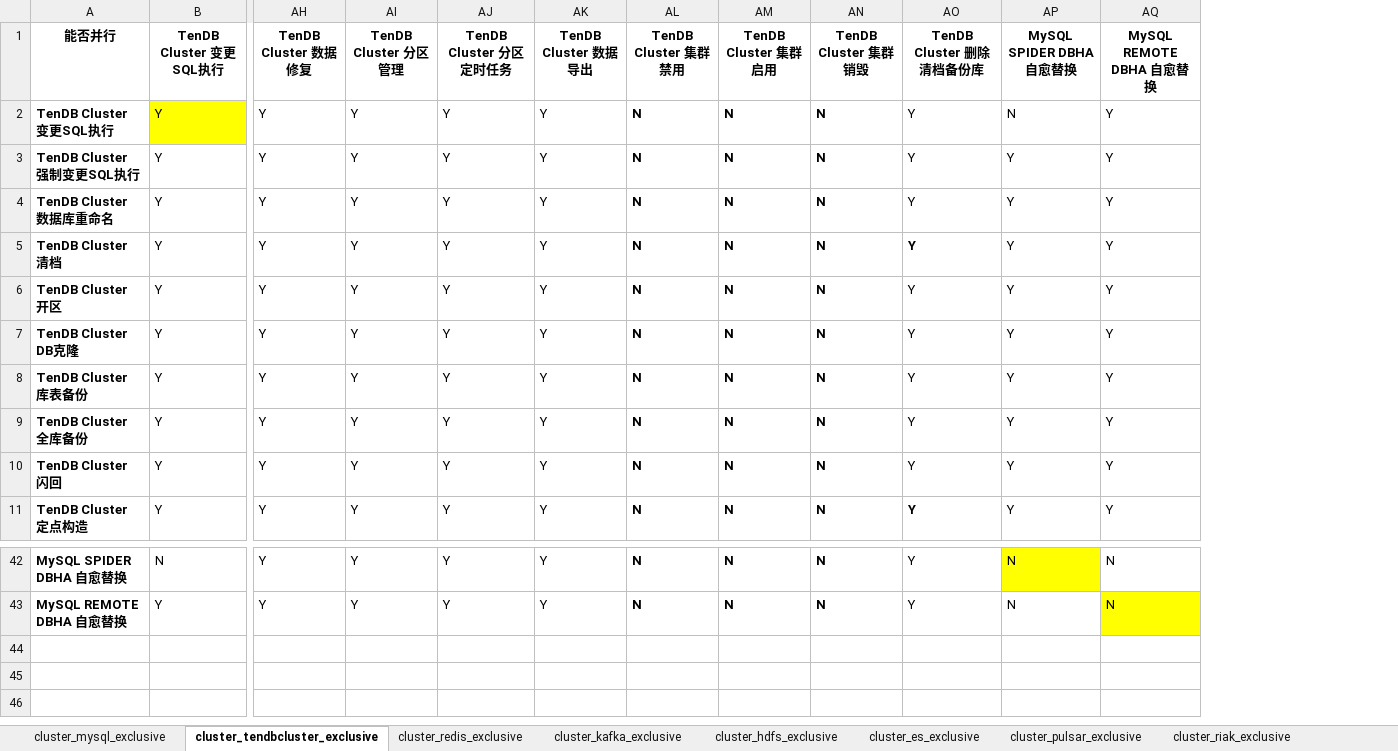
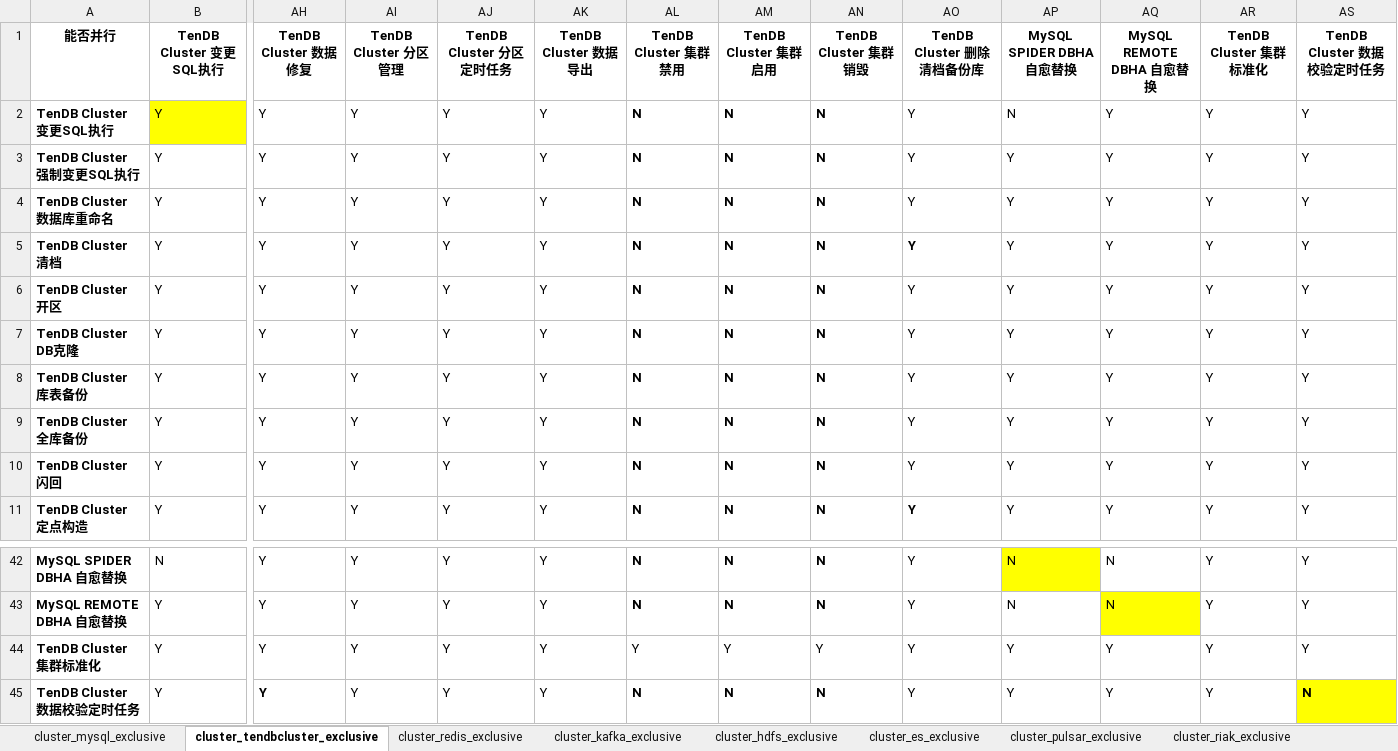
Before and after one commit to TencentBlueKing/blueking-dbm, an Excel workbook: dbm-ui/backend/ticket/exclusive_ticket.xlsx, sheet cluster_tendbcluster_exclusive, drawn as a sheet; only a part is shown, gaps mark what is left out; values as stored, in another font and other column widths than the file's, no borders; rows hold the shown columns only; the diff names each change by its address in the sheet, - before the commit and + after, or states it on an @@ line.

```diff
--- a/dbm-ui/backend/ticket/exclusive_ticket.xlsx (sheet cluster_tendbcluster_exclusive)
+++ b/dbm-ui/backend/ticket/exclusive_ticket.xlsx (sheet cluster_tendbcluster_exclusive)
+column AR (TenDB Cluster 集群标准化), rows 2-11: all Y; rows 42-43: Y | Y
+column AS (TenDB Cluster 数据校验定时任务), rows 2-11: all Y; rows 42-43: Y | Y
+row 44: TenDB Cluster 集群标准化 | Y | Y | Y | Y | Y | Y | Y | Y | Y | Y | Y | Y | Y
+row 45: TenDB Cluster 数据校验定时任务 | Y | Y | Y | Y | Y | N | N | N | Y | Y | Y | Y | N
```
Also changed, not shown: sheet cluster_mysql_exclusive, 1 other file.
